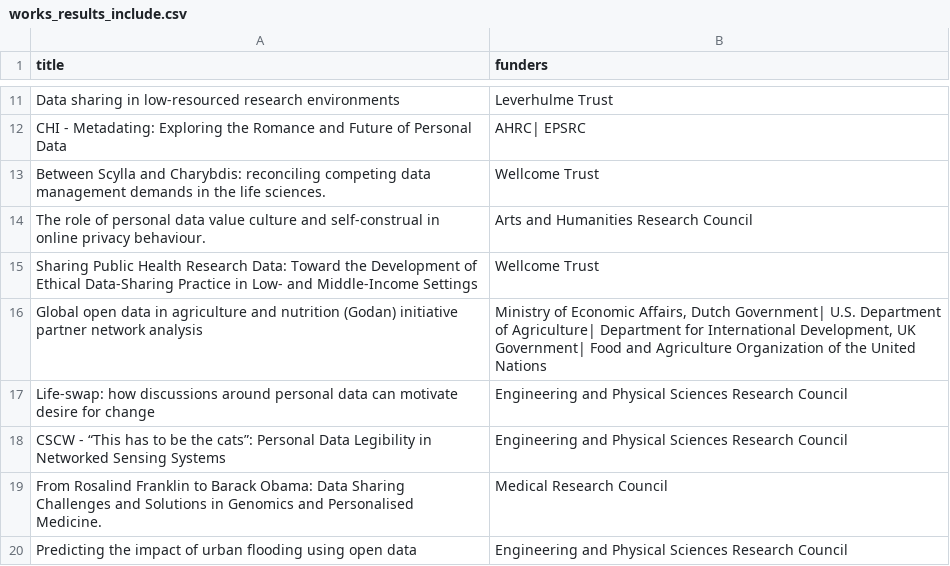
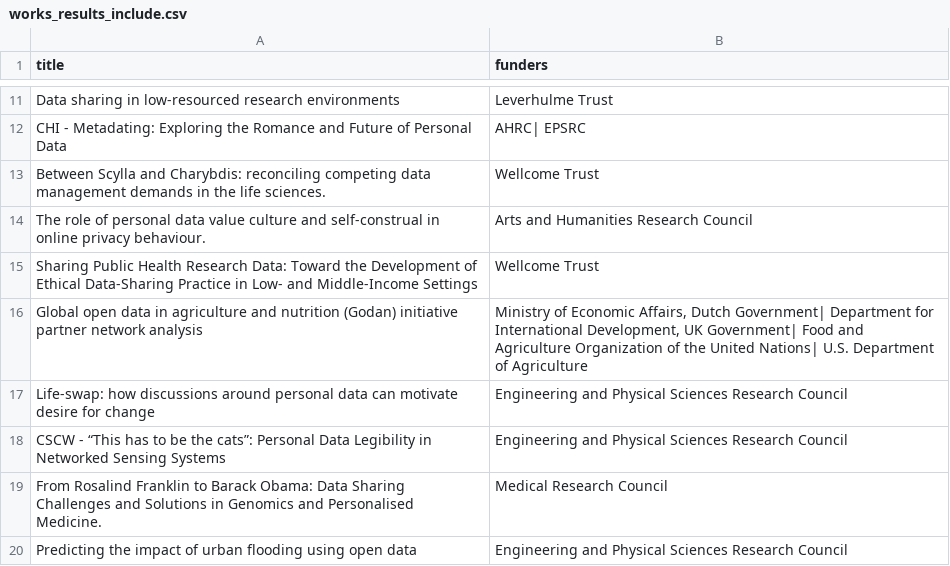
Before and after one commit to theodi/drland, a CSV file: results/works_results_include.csv, drawn as a sheet; only a part is shown, gaps mark what is left out; the diff covers the shown part only.

```diff
--- a/results/works_results_include.csv
+++ b/results/works_results_include.csv
@@ -15,3 +15,3 @@ The role of personal data value  culture and self-construal in online privacy be
 Sharing Public Health Research Data: Toward the Development of Ethical Data-Sharing Practice in Low- and Middle-Income Settings,Wellcome Trust
-Global open data in agriculture and nutrition (Godan) initiative partner network analysis,"Ministry of Economic Affairs, Dutch Government| U.S. Department of Agriculture| Department for International Development, UK Government| Food and Agriculture Organization of the United Nations"
+Global open data in agriculture and nutrition (Godan) initiative partner network analysis,"Ministry of Economic Affairs, Dutch Government| Department for International Development, UK Government| Food and Agriculture Organization of the United Nations| U.S. Department of Agriculture"
 Life-swap: how discussions around personal data can motivate desire for change,Engineering and Physical Sciences Research Council
```
Also changed, not shown: 24 edited cells elsewhere in this file, results/works_results.csv, results/works_results_exclude.csv, 6 other files.
